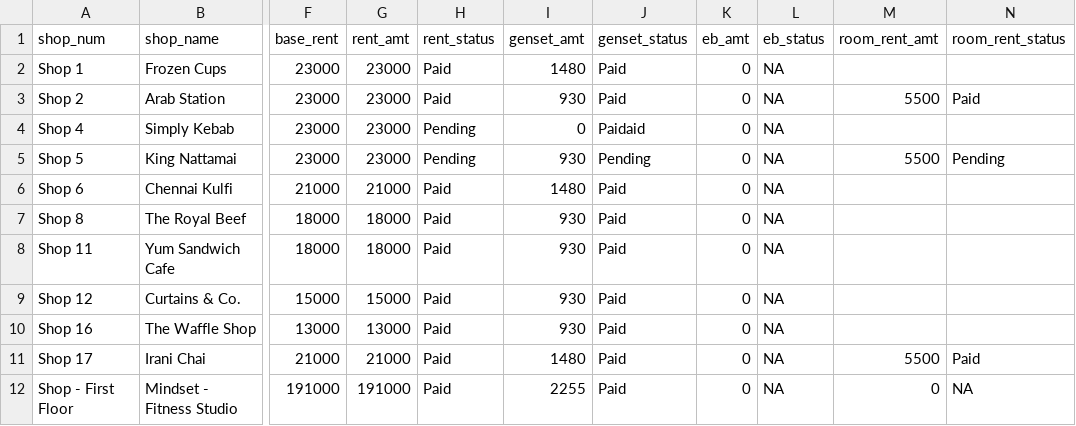
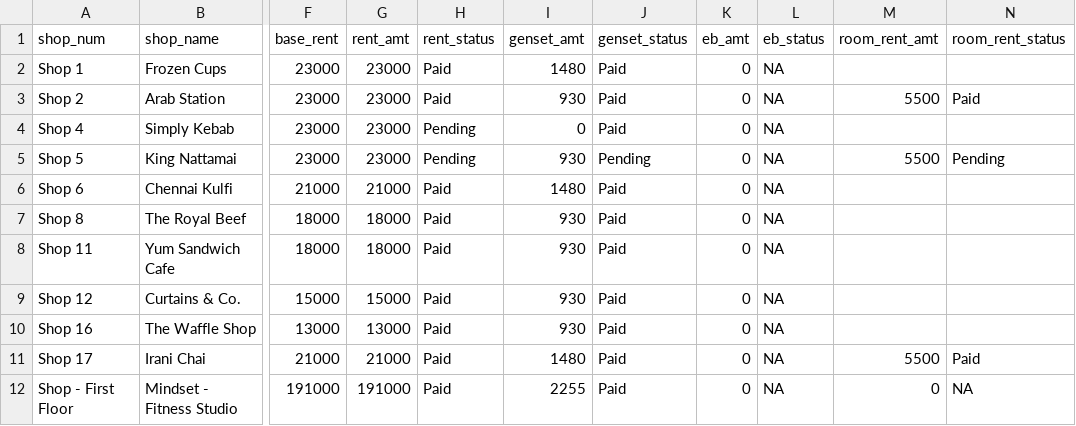
Before and after one commit to lak2048/Thalambur_FoodStreet_Payment_Dashboard, a CSV file: shops_data.csv, drawn as a sheet; only a part is shown, gaps mark what is left out; the diff names each change by its address in the sheet, - before the commit and + after, or states it on an @@ line.

Commit message:
Update shops_data.csv

```diff
--- a/shops_data.csv
+++ b/shops_data.csv
-J4 (genset_status): Paidaid
+J4 (genset_status): Paid
```
